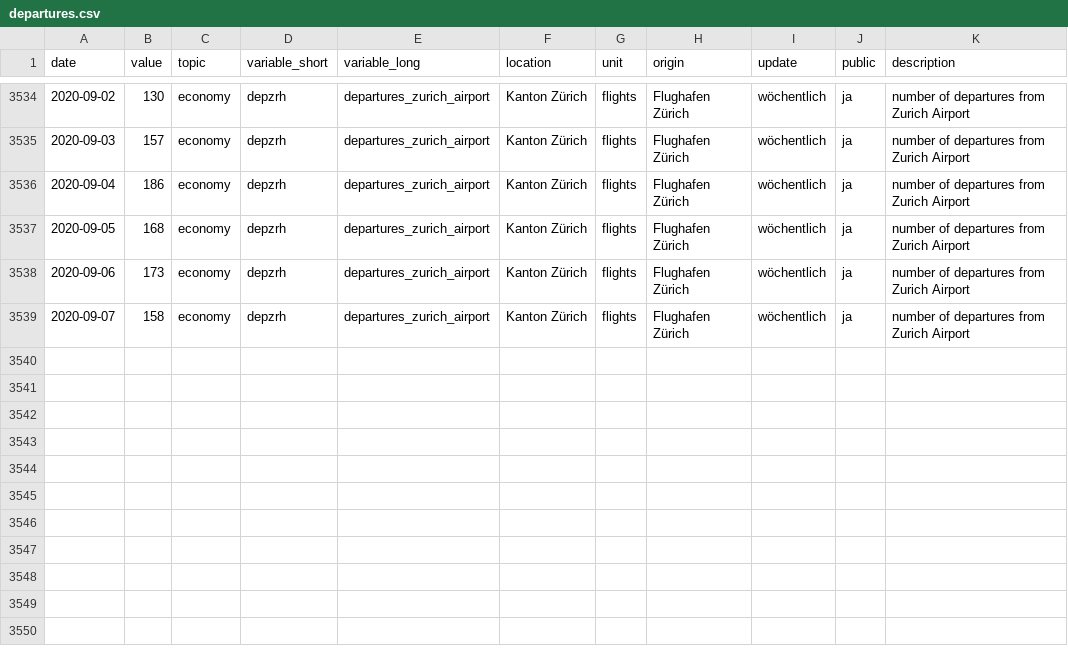
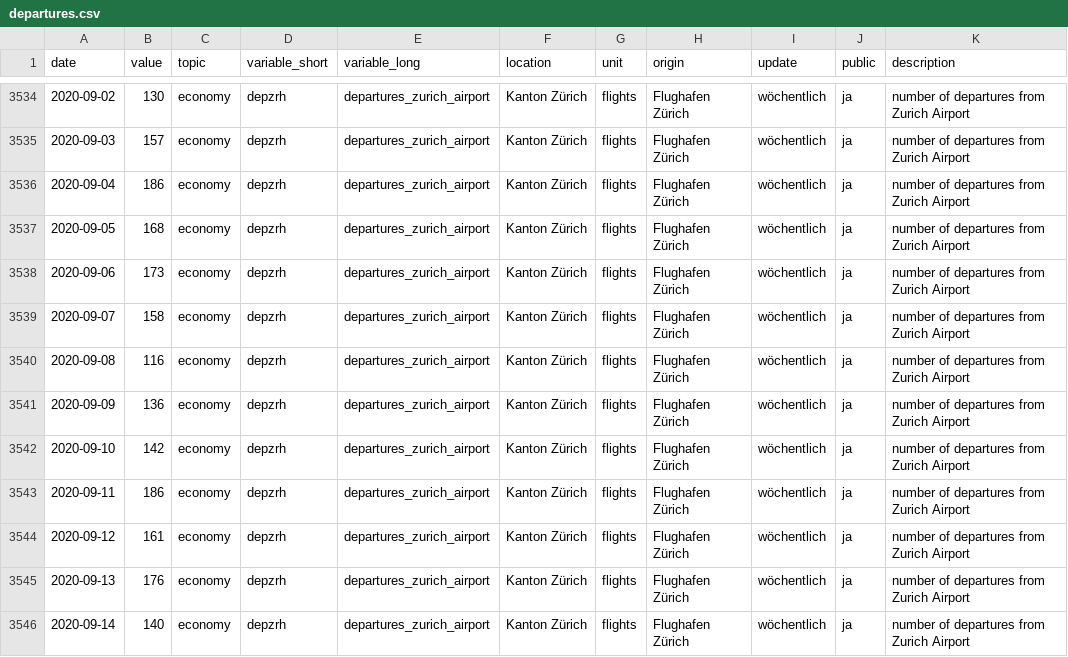
Before and after one commit to statistikZH/covid19monitoring_economy_FlightTraffic, a CSV file: old/departures.csv, drawn as a sheet; only a part is shown, gaps mark what is left out; the diff names each change by its address in the sheet, - before the commit and + after, or states it on an @@ line.

```diff
--- a/old/departures.csv
+++ b/old/departures.csv
+row 3540: 2020-09-08 | 116 | economy | depzrh | departures_zurich_airport | Kanton Zürich | flights | Flughafen Zürich | wöchentlich | ja | number of departures from Zurich Airport
+row 3541: 2020-09-09 | 136 | economy | depzrh | departures_zurich_airport | Kanton Zürich | flights | Flughafen Zürich | wöchentlich | ja | number of departures from Zurich Airport
+row 3542: 2020-09-10 | 142 | economy | depzrh | departures_zurich_airport | Kanton Zürich | flights | Flughafen Zürich | wöchentlich | ja | number of departures from Zurich Airport
+row 3543: 2020-09-11 | 186 | economy | depzrh | departures_zurich_airport | Kanton Zürich | flights | Flughafen Zürich | wöchentlich | ja | number of departures from Zurich Airport
+row 3544: 2020-09-12 | 161 | economy | depzrh | departures_zurich_airport | Kanton Zürich | flights | Flughafen Zürich | wöchentlich | ja | number of departures from Zurich Airport
+row 3545: 2020-09-13 | 176 | economy | depzrh | departures_zurich_airport | Kanton Zürich | flights | Flughafen Zürich | wöchentlich | ja | number of departures from Zurich Airport
+row 3546: 2020-09-14 | 140 | economy | depzrh | departures_zurich_airport | Kanton Zürich | flights | Flughafen Zürich | wöchentlich | ja | number of departures from Zurich Airport
```
Also changed, not shown: Economy_FlightTraffic.csv, old/arrivals.csv.
